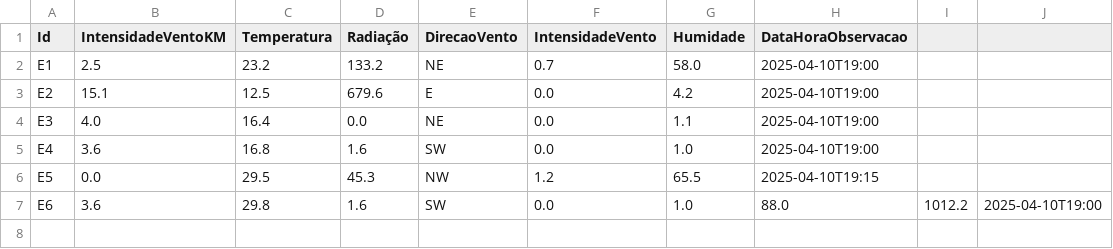
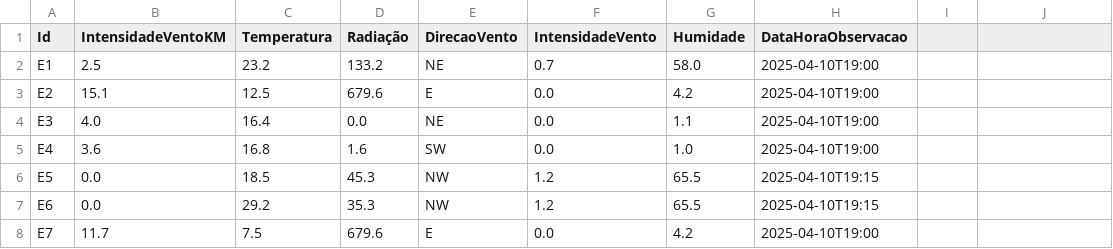
Before and after one commit to BarreiroReSird/PL-Project, a CSV file: observationsV2.csv, drawn as a sheet.

Commit message:
fix: 🐛 Small error in B3 tests solved

```diff
--- a/observationsV2.csv
+++ b/observationsV2.csv
@@ -5,3 +5,4 @@ E3,4.0,16.4,0.0,NE,0.0,1.1,2025-04-10T19:00
 E4,3.6,16.8,1.6,SW,0.0,1.0,2025-04-10T19:00
-E5,0.0,29.5,45.3,NW,1.2,65.5,2025-04-10T19:15
-E6,3.6,29.8,1.6,SW,0.0,1.0,88.0,1012.2,2025-04-10T19:00
+E5,0.0,18.5,45.3,NW,1.2,65.5,2025-04-10T19:15
+E6,0.0,29.2,35.3,NW,1.2,65.5,2025-04-10T19:15
+E7,11.7,7.5,679.6,E,0.0,4.2,2025-04-10T19:00
```
